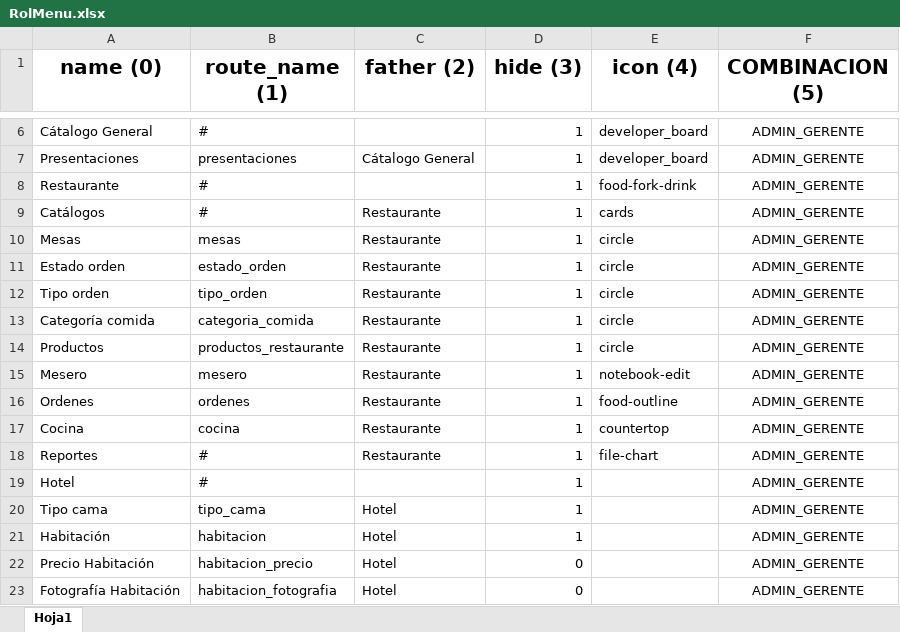
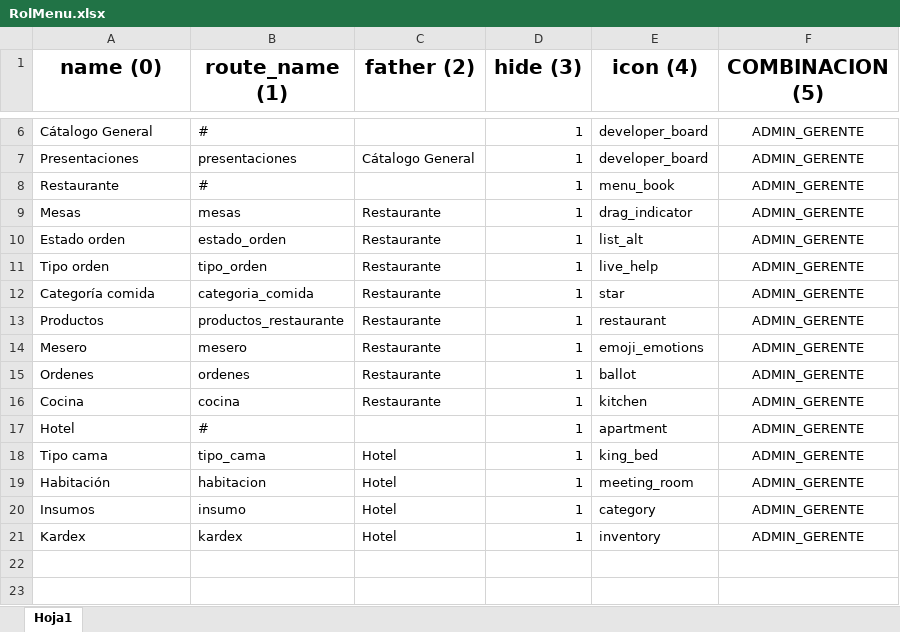
Before and after one commit to RenHec/sis_h_r, an Excel workbook: backend/database/seeders/Catalogos/RolMenu.xlsx, sheet Hoja1, drawn as a sheet; only a part is shown, gaps mark what is left out; values as stored, in another font and other column widths than the file's, no borders; removed rows and columns are numbered as before the commit, all else as after; the diff names each change by its address in the sheet, - before the commit and + after, or states it on an @@ line.

Commit message:
Excel Menu

```diff
--- a/backend/database/seeders/Catalogos/RolMenu.xlsx (sheet Hoja1)
+++ b/backend/database/seeders/Catalogos/RolMenu.xlsx (sheet Hoja1)
-E8 (icon (4)): food-fork-drink
+E8 (icon (4)): menu_book
-row 9: Catálogos | # | Restaurante | 1 | cards | ADMIN_GERENTE
-E9 (icon (4)): circle
+E9 (icon (4)): drag_indicator
-E10 (icon (4)): circle
+E10 (icon (4)): list_alt
-E11 (icon (4)): circle
+E11 (icon (4)): live_help
-E12 (icon (4)): circle
+E12 (icon (4)): star
-E13 (icon (4)): circle
+E13 (icon (4)): restaurant
-E14 (icon (4)): notebook-edit
+E14 (icon (4)): emoji_emotions
-E15 (icon (4)): food-outline
+E15 (icon (4)): ballot
-E16 (icon (4)): countertop
+E16 (icon (4)): kitchen
-row 18: Reportes | # | Restaurante | 1 | file-chart | ADMIN_GERENTE
-E17 (icon (4)): (empty)
+E17 (icon (4)): apartment
-E18 (icon (4)): (empty)
+E18 (icon (4)): king_bed
-E19 (icon (4)): (empty)
+E19 (icon (4)): meeting_room
-row 22: Precio Habitación | habitacion_precio | Hotel | 0 |  | ADMIN_GERENTE
-row 23: Fotografía Habitación | habitacion_fotografia | Hotel | 0 |  | ADMIN_GERENTE
+row 20: Insumos | insumo | Hotel | 1 | category | ADMIN_GERENTE
+row 21: Kardex | kardex | Hotel | 1 | inventory | ADMIN_GERENTE
```
Also changed, not shown: 8 other files.
